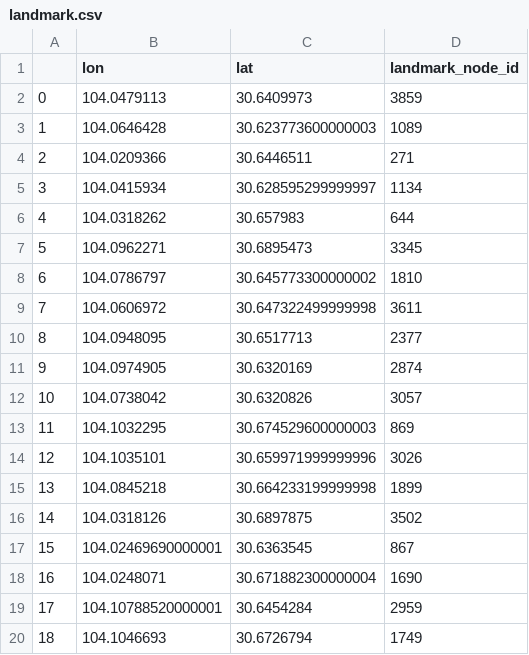
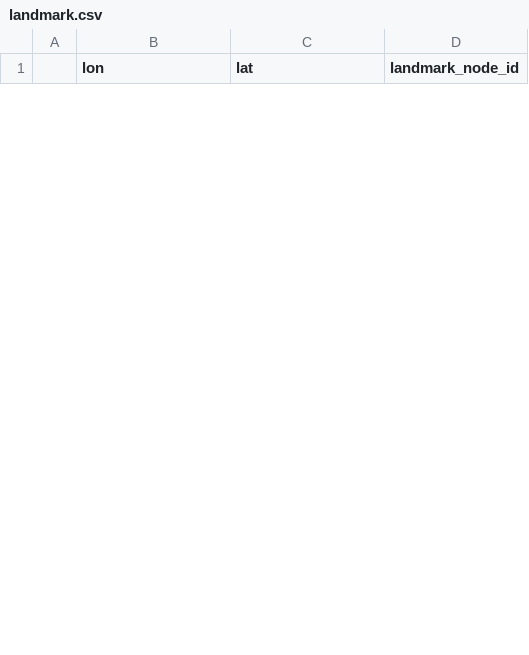
Before and after one commit to ourCharts/mTshare, a CSV file: data/landmark.csv, drawn as a sheet; only a part is shown; the diff covers the shown part only.

```diff
--- a/data/landmark.csv
+++ b/data/landmark.csv
@@ -1,20 +1 @@
 ,lon,lat,landmark_node_id
-0,104.0479113,30.6409973,3859
-1,104.0646428,30.623773600000003,1089
-2,104.0209366,30.6446511,271
-3,104.0415934,30.628595299999997,1134
-4,104.0318262,30.657983,644
-5,104.0962271,30.6895473,3345
-6,104.0786797,30.645773300000002,1810
-7,104.0606972,30.647322499999998,3611
-8,104.0948095,30.6517713,2377
-9,104.0974905,30.6320169,2874
-10,104.0738042,30.6320826,3057
-11,104.1032295,30.674529600000003,869
-12,104.1035101,30.659971999999996,3026
-13,104.0845218,30.664233199999998,1899
-14,104.0318126,30.6897875,3502
-15,104.02469690000001,30.6363545,867
-16,104.0248071,30.671882300000004,1690
-17,104.10788520000001,30.6454284,2959
-18,104.1046693,30.6726794,1749
```
Also changed, not shown: 20 added rows and 6 removed rows elsewhere in this file, 4 other files.
